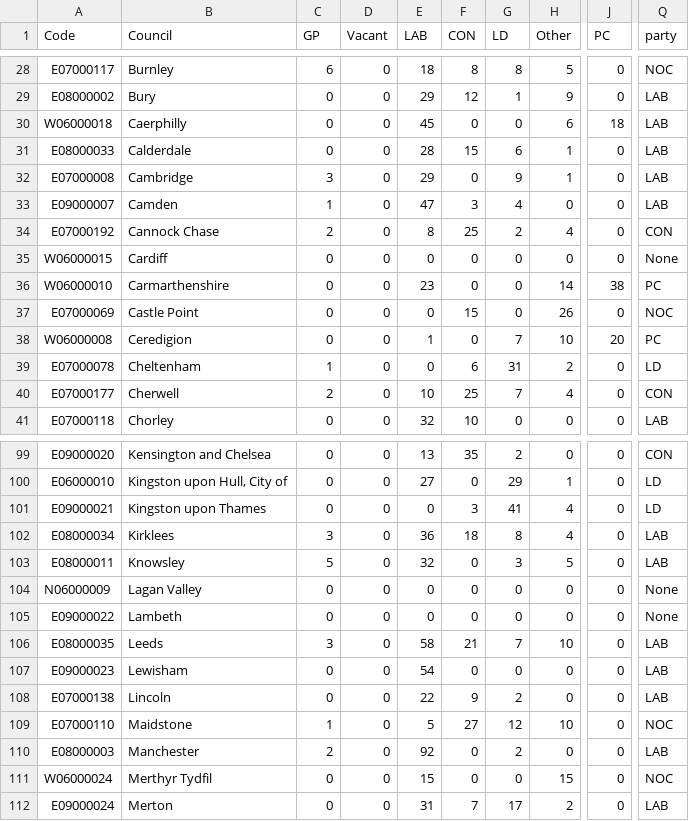
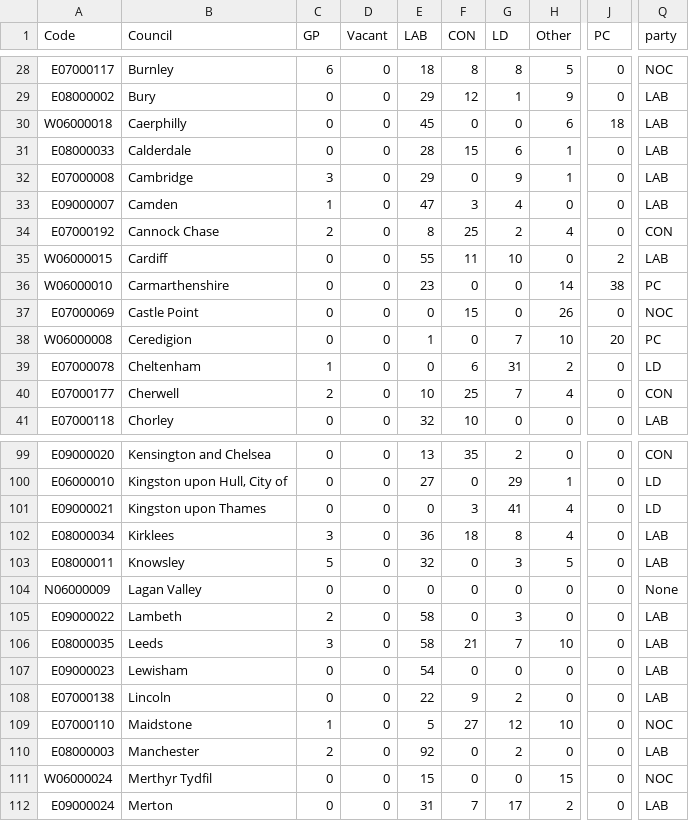
Before and after one commit to tomsaunders98/LocalElections2022, a CSV file: election_results.csv, drawn as a sheet; only a part is shown, gaps mark what is left out; the diff names each change by its address in the sheet, - before the commit and + after, or states it on an @@ line.

Commit message:
Flat: latest data (2022-05-06T19:26:43.451Z) {   "date": "2022-05-06T19:26:43.451Z",   "files": [     {       "name": "election_results.csv",       "deltaBytes": 2,       "source": "https://docs.google.com/spreadsheets/d/1fU_3M7xGiAybZEuXVw9KgeM0P1VPze2dW1z0gy6-Su4/gviz/tq?tqx=out:csv&sheet=elections_data"     }   ] }

```diff
--- a/election_results.csv
+++ b/election_results.csv
-E35 (LAB): 0
+E35 (LAB): 55
-F35 (CON): 0
+F35 (CON): 11
-G35 (LD): 0
+G35 (LD): 10
-J35 (PC): 0
+J35 (PC): 2
-Q35 (party): None
+Q35 (party): LAB
-C105 (GP): 0
+C105 (GP): 2
-E105 (LAB): 0
+E105 (LAB): 58
-G105 (LD): 0
+G105 (LD): 3
-Q105 (party): None
+Q105 (party): LAB
```
